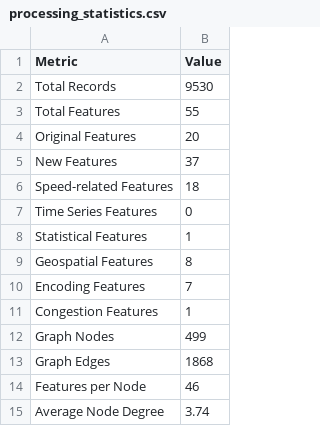
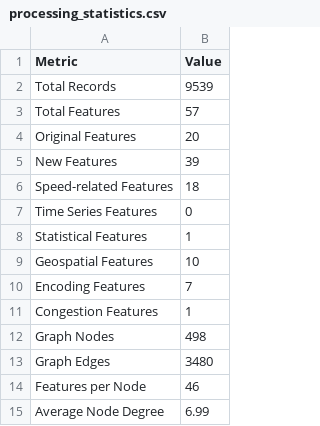
Before and after one commit to Urban-Traffic-Links-Project/UTraffic-ML, a CSV file: src/visualization/processing_statistics.csv, drawn as a sheet.

```diff
--- a/src/visualization/processing_statistics.csv
+++ b/src/visualization/processing_statistics.csv
@@ -1,6 +1,6 @@
 Metric,Value
-Total Records,9530
-Total Features,55
+Total Records,9539
+Total Features,57
 Original Features,20
-New Features,37
+New Features,39
 Speed-related Features,18
@@ -8,8 +8,8 @@ Time Series Features,0
 Statistical Features,1
-Geospatial Features,8
+Geospatial Features,10
 Encoding Features,7
 Congestion Features,1
-Graph Nodes,499
-Graph Edges,1868
+Graph Nodes,498
+Graph Edges,3480
 Features per Node,46
-Average Node Degree,3.74
+Average Node Degree,6.99
```
Also changed, not shown: 31 other files.
